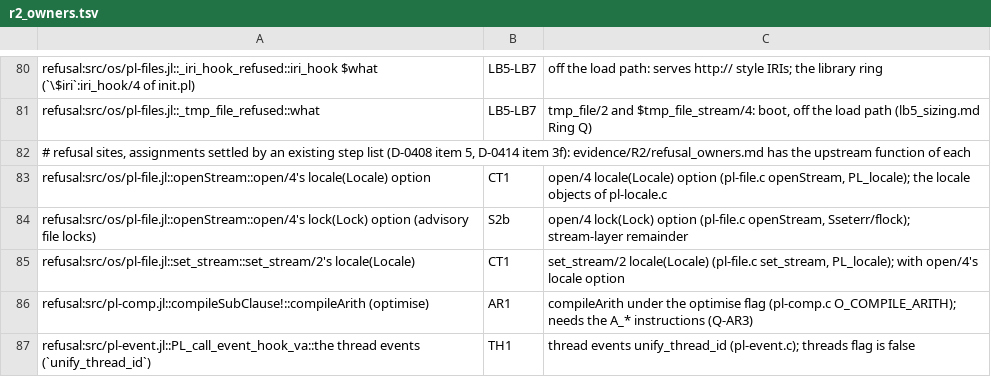
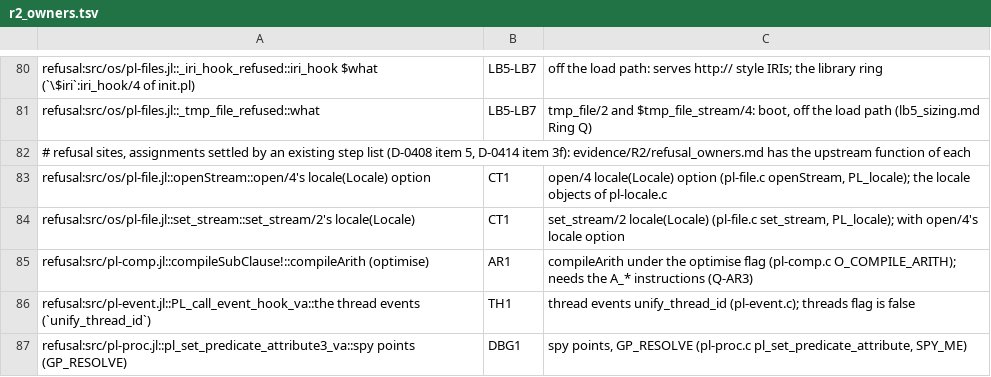
Before and after one commit to CognitiveSubstratesAI/LogicKernel, a TSV file: docs/r2_owners.tsv, drawn as a sheet; only a part is shown, gaps mark what is left out; the shorter side is filled out with more unchanged rows.

```diff
--- a/docs/r2_owners.tsv
+++ b/docs/r2_owners.tsv
@@ -83,3 +83,2 @@ refusal:src/os/pl-files.jl::_tmp_file_refused::what	LB5-LB7	tmp_file/2 and $tmp_
 refusal:src/os/pl-file.jl::openStream::open/4's locale(Locale) option	CT1	open/4 locale(Locale) option (pl-file.c openStream, PL_locale); the locale objects of pl-locale.c
-refusal:src/os/pl-file.jl::openStream::open/4's lock(Lock) option (advisory file locks)	S2b	open/4 lock(Lock) option (pl-file.c openStream, Sseterr/flock); stream-layer remainder
 refusal:src/os/pl-file.jl::set_stream::set_stream/2's locale(Locale)	CT1	set_stream/2 locale(Locale) (pl-file.c set_stream, PL_locale); with open/4's locale option
```
Also changed, not shown: 7 other files.
